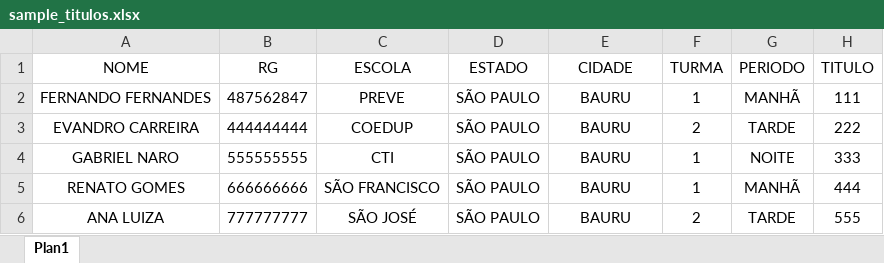
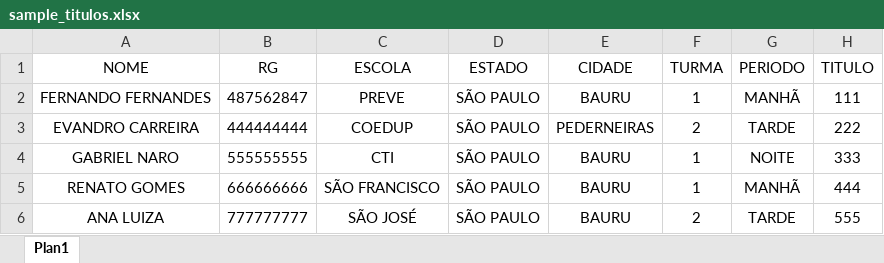
Before and after one commit to grupotesseract/acordorapido, an Excel workbook: public/sample_titulos.xlsx, sheet Plan1, drawn as a sheet; only a part is shown; values as stored, in another font and other column widths than the file's, no borders; table styles not drawn; the diff names each change by its address in the sheet, - before the commit and + after, or states it on an @@ line.

```diff
--- a/public/sample_titulos.xlsx (sheet Plan1)
+++ b/public/sample_titulos.xlsx (sheet Plan1)
-E3 (CIDADE): BAURU
+E3 (CIDADE): PEDERNEIRAS
```
Also changed, not shown: 6 other files.
